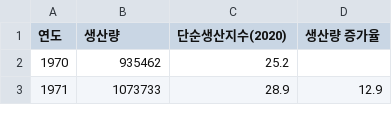
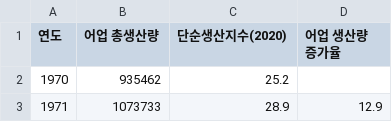
Before and after one commit to E-taek02/file, a CSV file: 어업 데이터.csv, drawn as a sheet; only a part is shown.

Commit message:
Update 어업 데이터.csv

```diff
--- a/어업 데이터.csv
+++ b/어업 데이터.csv
@@ -1,2 +1,2 @@
-연도,생산량,단순생산지수(2020),생산량 증가율
+연도, 어업 총생산량,단순생산지수(2020),어업 생산량 증가율
 1970,935462,25.2,
```
